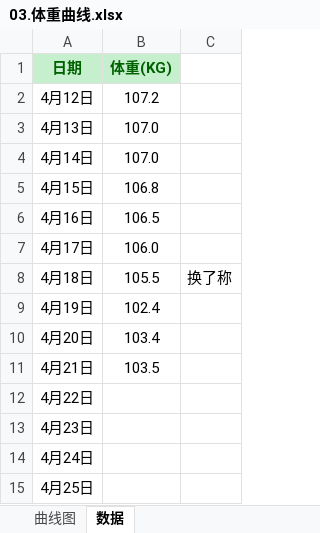
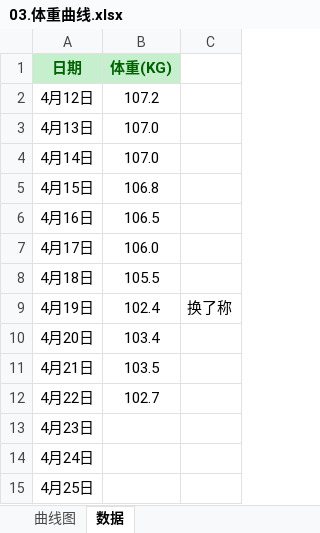
Before and after one commit to aoya/bodybuilding, an Excel workbook: 01.日常记录/03.体重曲线.xlsx, sheet 数据, drawn as a sheet; only a part is shown; values as stored, in another font and other column widths than the file's, no borders; the diff names each change by its address in the sheet, - before the commit and + after, or states it on an @@ line.

```diff
--- a/01.日常记录/03.体重曲线.xlsx (sheet 数据)
+++ b/01.日常记录/03.体重曲线.xlsx (sheet 数据)
-C8: 换了称
+C8: (empty)
-C9: (empty)
+C9: 换了称
-B12 (体重(KG)): (empty)
+B12 (体重(KG)): 102.7
```
Also changed, not shown: charts or pictures, 01.日常记录/01.每日体能训练记录.xlsx, 01.日常记录/02.Food.xlsx.
